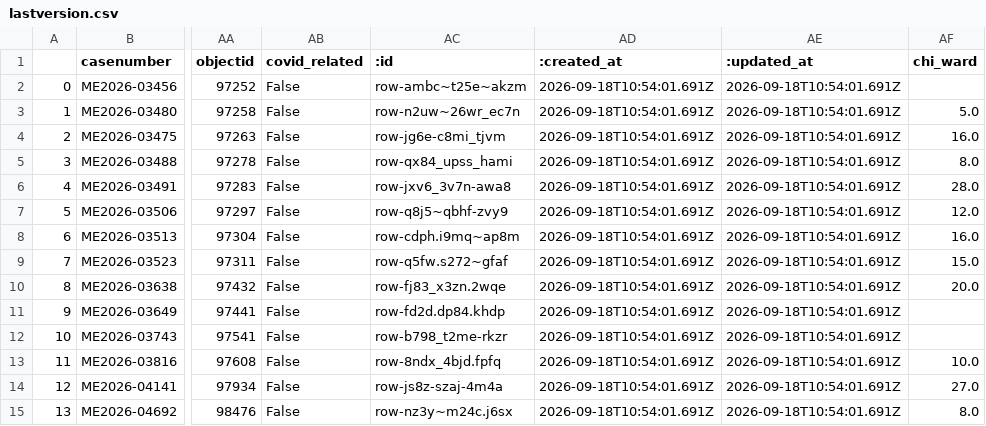
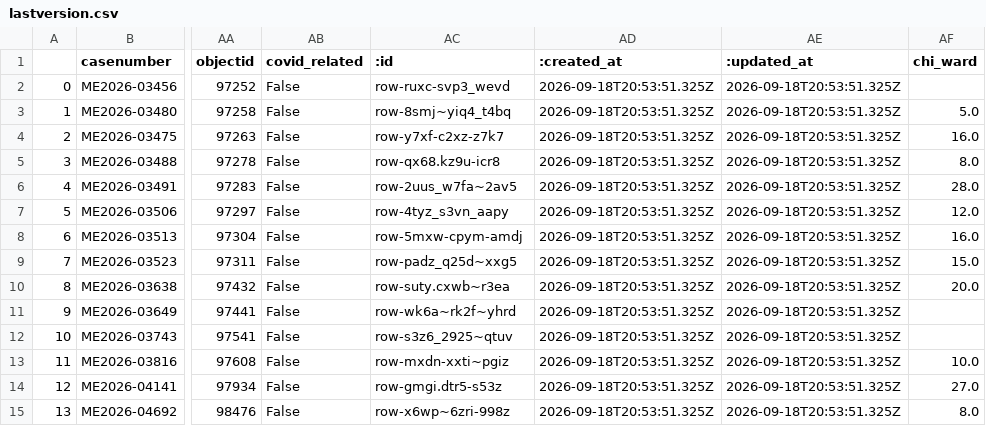
Before and after one commit to cam-rodriguez/cpm_heatbot, a CSV file: data/archive/lastversion.csv, drawn as a sheet; only a part is shown, gaps mark what is left out; the diff names each change by its address in the sheet, - before the commit and + after, or states it on an @@ line.

```diff
--- a/data/archive/lastversion.csv
+++ b/data/archive/lastversion.csv
-AC2 (:id): row-ambc~t25e~akzm
+AC2 (:id): row-ruxc-svp3_wevd
-AD2:AD15 (:created_at): 2026-09-18T10:54:01.691Z
+AD2:AD15 (:created_at): 2026-09-18T20:53:51.325Z
-AE2:AE15 (:updated_at): 2026-09-18T10:54:01.691Z
+AE2:AE15 (:updated_at): 2026-09-18T20:53:51.325Z
-AC3 (:id): row-n2uw~26wr_ec7n
+AC3 (:id): row-8smj~yiq4_t4bq
-AC4 (:id): row-jg6e-c8mi_tjvm
+AC4 (:id): row-y7xf-c2xz-z7k7
-AC5 (:id): row-qx84_upss_hami
+AC5 (:id): row-qx68.kz9u-icr8
-AC6 (:id): row-jxv6_3v7n-awa8
+AC6 (:id): row-2uus_w7fa~2av5
-AC7 (:id): row-q8j5~qbhf-zvy9
+AC7 (:id): row-4tyz_s3vn_aapy
-AC8 (:id): row-cdph.i9mq~ap8m
+AC8 (:id): row-5mxw-cpym-amdj
-AC9 (:id): row-q5fw.s272~gfaf
+AC9 (:id): row-padz_q25d~xxg5
-AC10 (:id): row-fj83_x3zn.2wqe
+AC10 (:id): row-suty.cxwb~r3ea
-AC11 (:id): row-fd2d.dp84.khdp
+AC11 (:id): row-wk6a~rk2f~yhrd
-AC12 (:id): row-b798_t2me-rkzr
+AC12 (:id): row-s3z6_2925~qtuv
-AC13 (:id): row-8ndx_4bjd.fpfq
+AC13 (:id): row-mxdn-xxti~pgiz
-AC14 (:id): row-js8z-szaj-4m4a
+AC14 (:id): row-gmgi.dtr5-s53z
-AC15 (:id): row-nz3y~m24c.j6sx
+AC15 (:id): row-x6wp~6zri-998z
```
Also changed, not shown: data/all_heatdeaths.csv.
